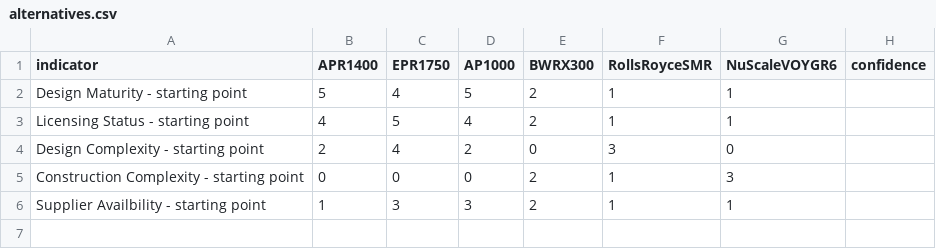
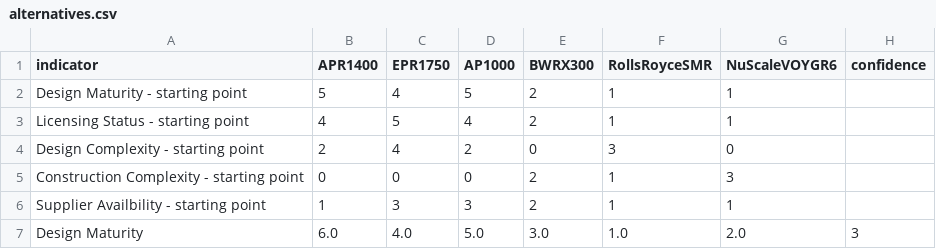
Before and after one commit to simo-pagliu/Master-Thesis, a CSV file: 02 - Value Functions/qualitative/alternatives.csv, drawn as a sheet.

```diff
--- a/02 - Value Functions/qualitative/alternatives.csv
+++ b/02 - Value Functions/qualitative/alternatives.csv
@@ -6 +6,2 @@ Construction Complexity - starting point,0,0,0,2,1,3,
 Supplier Availbility - starting point,1,3,3,2,1,1,
+Design Maturity,6.0,4.0,5.0,3.0,1.0,2.0,3
```
Also changed, not shown: 02 - Value Functions/qualitative/value_functions.csv.
